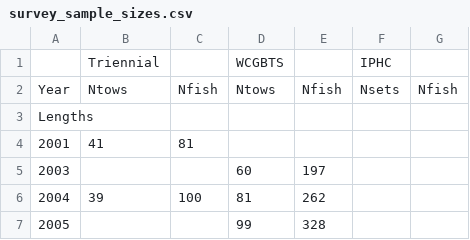
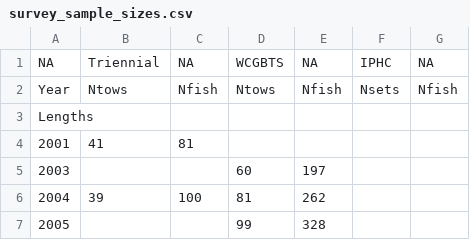
Before and after one commit to iantaylor-NOAA/BigSkate_Doc, a CSV file: txt_files/data_summaries/survey_sample_sizes.csv, drawn as a sheet; only a part is shown.

```diff
--- a/txt_files/data_summaries/survey_sample_sizes.csv
+++ b/txt_files/data_summaries/survey_sample_sizes.csv
@@ -1,2 +1,2 @@
-,Triennial,,WCGBTS,,IPHC,
+NA,Triennial,NA,WCGBTS,NA,IPHC,NA
 Year,Ntows,Nfish,Ntows,Nfish,Nsets,Nfish
```
Also changed, not shown: r4ss/plots_mod1/plotInfoTable_mod1_final.csv, txt_files/data_summaries/PacFIN.sample_sizes_by_state_with_ages.csv, 54 other files.
